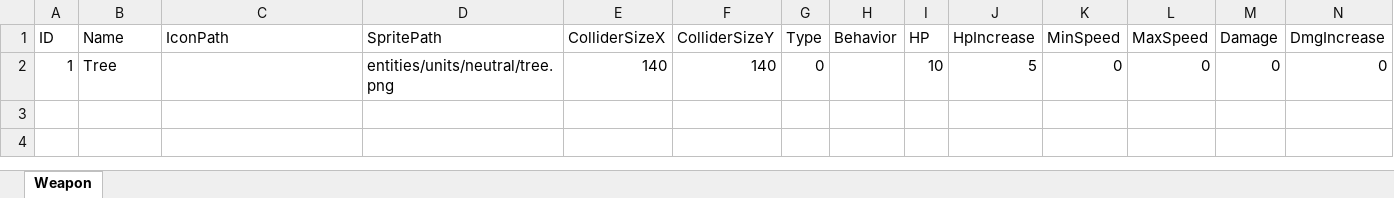
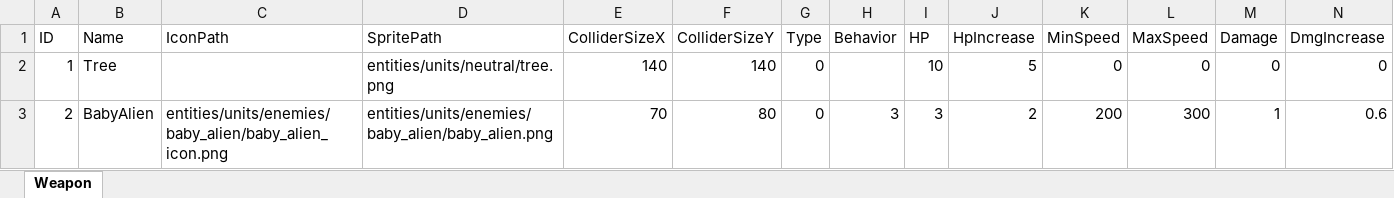
Before and after one commit to JeongGil/AstrDX, an Excel workbook: DirectX/Bin/Asset/Brotato/tables/Enemy.xlsx, sheet Weapon, drawn as a sheet; only a part is shown; values as stored, in another font and other column widths than the file's, no borders; rows hold the shown columns only; the diff names each change by its address in the sheet, - before the commit and + after, or states it on an @@ line.

Commit message:
CharacterBase 테이블 구조 및 데이터 추가
CharacterBaseInfo/CharacterBaseTable을 신규 추가하고, 관련 헤더를 프로젝트에 포함했습니다. Enemy 데이터에 BabyAlien을 추가하고, 테스트용 스폰 ID를 변경했습니다. CharacterBase 테이블 로드 코드는 주석 처리된 상태로 준비되어 있습니다.

```diff
--- a/DirectX/Bin/Asset/Brotato/tables/Enemy.xlsx (sheet Weapon)
+++ b/DirectX/Bin/Asset/Brotato/tables/Enemy.xlsx (sheet Weapon)
+row 3: 2 | BabyAlien | entities/units/enemies/baby_alien/baby_alien_icon.png | entities/units/enemies/baby_alien/baby_alien.png | 70 | 80 | 0 | 3 | 3 | 2 | 200 | 300 | 1 | 0.6
```
Also changed, not shown: 8 other files.
